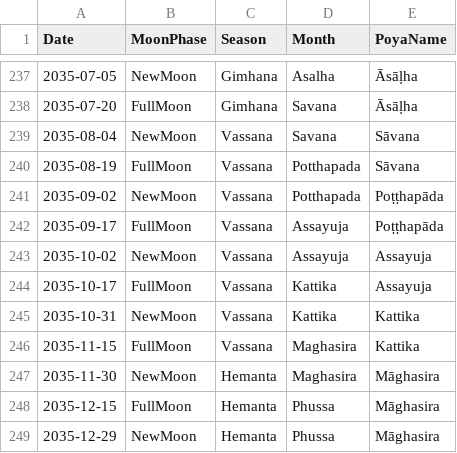
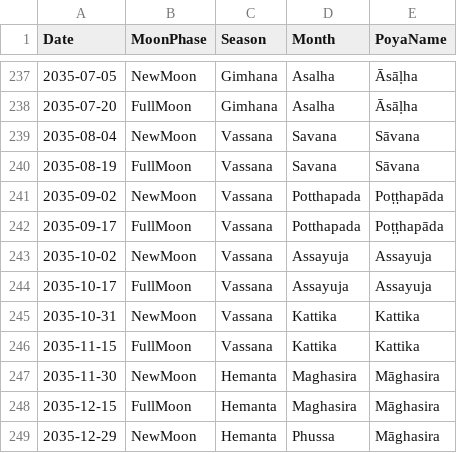
Before and after one commit to bksubhuti/buddhist_sun, a CSV file: assets/calendars/thai.csv, drawn as a sheet; only a part is shown, gaps mark what is left out; the diff covers the shown part only.

```diff
--- a/assets/calendars/thai.csv
+++ b/assets/calendars/thai.csv
@@ -237,13 +237,13 @@ Date,MoonPhase,Season,Month,PoyaName
 2035-07-05,NewMoon,Gimhana,Asalha,Āsāḷha
-2035-07-20,FullMoon,Gimhana,Savana,Āsāḷha
+2035-07-20,FullMoon,Gimhana,Asalha,Āsāḷha
 2035-08-04,NewMoon,Vassana,Savana,Sāvana
-2035-08-19,FullMoon,Vassana,Potthapada,Sāvana
+2035-08-19,FullMoon,Vassana,Savana,Sāvana
 2035-09-02,NewMoon,Vassana,Potthapada,Poṭṭhapāda
-2035-09-17,FullMoon,Vassana,Assayuja,Poṭṭhapāda
+2035-09-17,FullMoon,Vassana,Potthapada,Poṭṭhapāda
 2035-10-02,NewMoon,Vassana,Assayuja,Assayuja
-2035-10-17,FullMoon,Vassana,Kattika,Assayuja
+2035-10-17,FullMoon,Vassana,Assayuja,Assayuja
 2035-10-31,NewMoon,Vassana,Kattika,Kattika
-2035-11-15,FullMoon,Vassana,Maghasira,Kattika
+2035-11-15,FullMoon,Vassana,Kattika,Kattika
 2035-11-30,NewMoon,Hemanta,Maghasira,Māghasira
-2035-12-15,FullMoon,Hemanta,Phussa,Māghasira
+2035-12-15,FullMoon,Hemanta,Maghasira,Māghasira
 2035-12-29,NewMoon,Hemanta,Phussa,Māghasira
```
Also changed, not shown: 56 edited cells elsewhere in this file, assets/calendars/myanmar.csv, assets/calendars/sri_lanka.csv, 11 other files.
